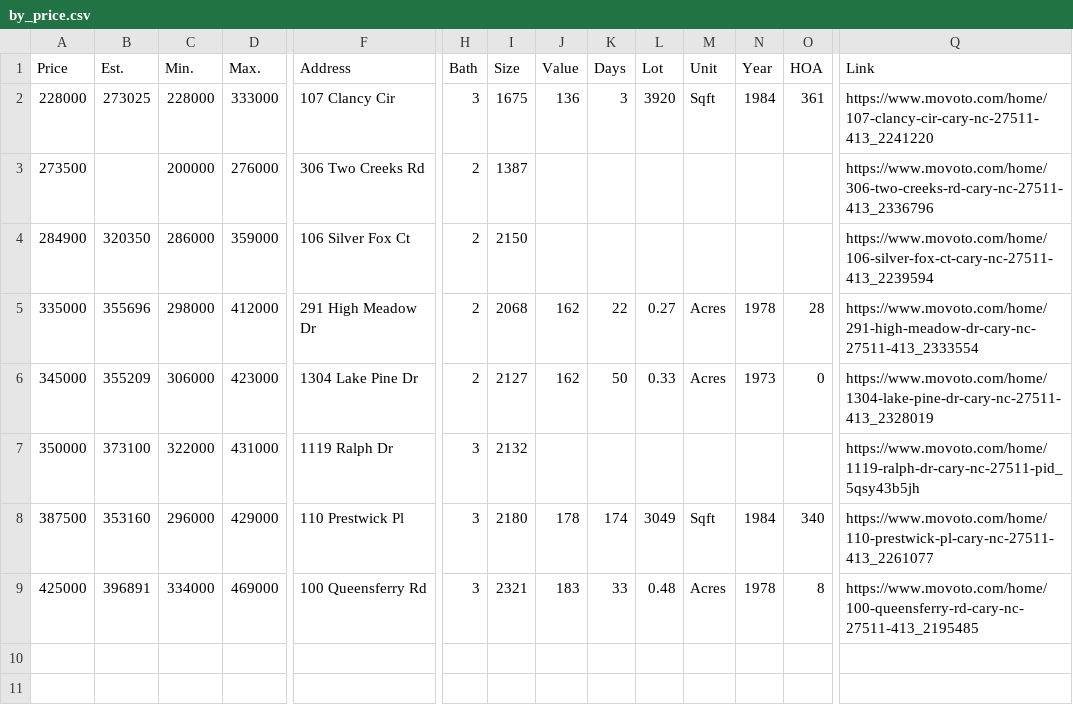
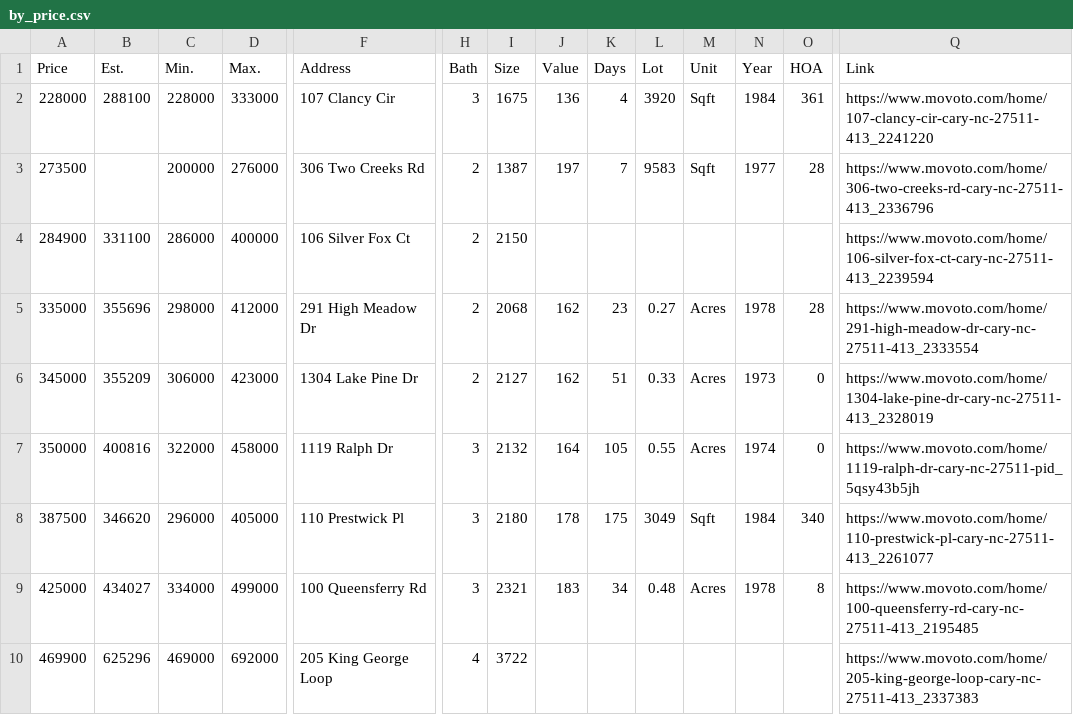
Before and after one commit to xgirma/moveto, a CSV file: data/27511/by_price.csv, drawn as a sheet; only a part is shown, gaps mark what is left out; rows hold the shown columns only; the diff names each change by its address in the sheet, - before the commit and + after, or states it on an @@ line.

```diff
--- a/data/27511/by_price.csv
+++ b/data/27511/by_price.csv
-B2 (Est.): 273025
+B2 (Est.): 288100
-K2 (Days): 3
+K2 (Days): 4
-J3 (Value): (empty)
+J3 (Value): 197
-K3 (Days): (empty)
+K3 (Days): 7
-L3 (Lot): (empty)
+L3 (Lot): 9583
-M3 (Unit): (empty)
+M3 (Unit): Sqft
-N3 (Year): (empty)
+N3 (Year): 1977
-O3 (HOA): (empty)
+O3 (HOA): 28
-B4 (Est.): 320350
+B4 (Est.): 331100
-D4 (Max.): 359000
+D4 (Max.): 400000
-K5 (Days): 22
+K5 (Days): 23
-K6 (Days): 50
+K6 (Days): 51
-B7 (Est.): 373100
+B7 (Est.): 400816
-D7 (Max.): 431000
+D7 (Max.): 458000
-J7 (Value): (empty)
+J7 (Value): 164
-K7 (Days): (empty)
+K7 (Days): 105
-L7 (Lot): (empty)
+L7 (Lot): 0.55
-M7 (Unit): (empty)
+M7 (Unit): Acres
-N7 (Year): (empty)
+N7 (Year): 1974
-O7 (HOA): (empty)
+O7 (HOA): 0
-B8 (Est.): 353160
+B8 (Est.): 346620
-D8 (Max.): 429000
+D8 (Max.): 405000
-K8 (Days): 174
+K8 (Days): 175
-B9 (Est.): 396891
+B9 (Est.): 434027
-D9 (Max.): 469000
+D9 (Max.): 499000
-K9 (Days): 33
+K9 (Days): 34
+row 10: 469900 | 625296 | 469000 | 692000 | 205 King George Loop | 4 | 3722 |  |  |  |  |  |  | https://www.movoto.com/home/205-king-george-loop-cary-nc-27511-413_2337383
```
Also changed, not shown: data/27511/by_days.csv, data/27511/by_size.csv, 13 other files.
